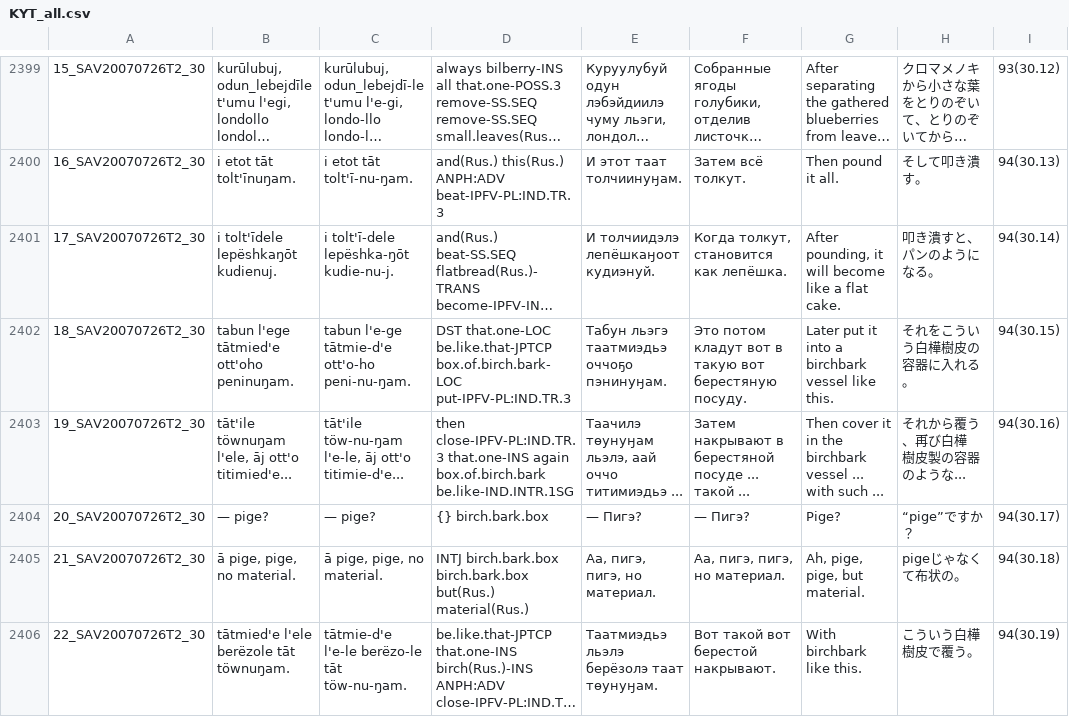
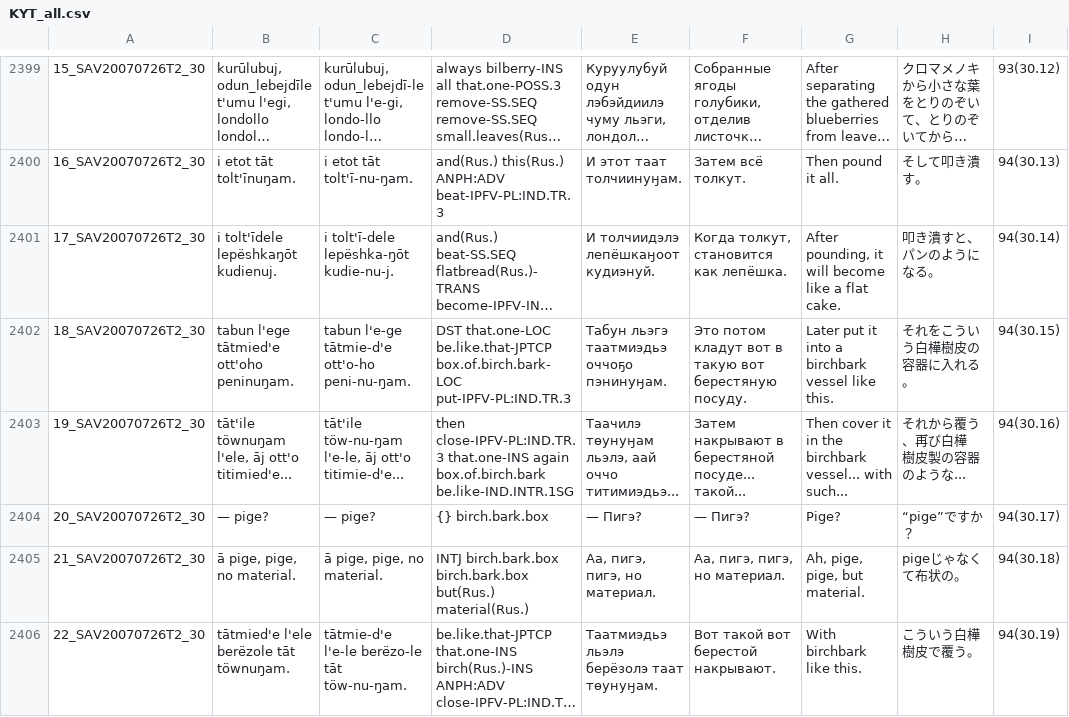
Before and after one commit to kytexts/kytexts.github.io, a CSV file: KYT_all.csv, drawn as a sheet; only a part is shown, gaps mark what is left out; long unchanged cells end in …; the diff covers the shown part only.

```diff
--- a/KYT_all.csv
+++ b/KYT_all.csv
@@ -2402,3 +2402,3 @@
 18_SAV20070726T2_30	tabun l'ege tātmied'e ott'oho peninuŋam.	tabun l'e-ge tātmie-d'e ott'o-ho peni-nu-ŋam.	DST that.one-LOC be.like.that-JPTCP box.of.birch.bark-LOC put-IPFV-PL:IND.TR.3	Табун льэгэ таатмиэдьэ оччоҕо пэнинуӈам.	Это потом кладут вот в такую вот берестяную посуду.	Later put it into a birchbark vessel like this.	それをこういう白樺樹皮の容器に入れる。	94(30.15)
-19_SAV20070726T2_30	tāt'ile töwnuŋam l'ele, āj ott'o titimied'e...	tāt'ile töw-nu-ŋam l'e-le, āj ott'o titimie-d'e...	then close-IPFV-PL:IND.TR.3 that.one-INS again box.of.birch.bark be.like-IND.INTR.1SG	Таачилэ төунуӈам льэлэ, аай оччо титимиэдьэ ...	Затем накрывают в берестяной посуде ... такой ...	Then cover it in the birchbark vessel ... with such ...	それから覆う、再゙び白樺樹皮製の容器のような...	94(30.16)
+19_SAV20070726T2_30	tāt'ile töwnuŋam l'ele, āj ott'o titimied'e...	tāt'ile töw-nu-ŋam l'e-le, āj ott'o titimie-d'e...	then close-IPFV-PL:IND.TR.3 that.one-INS again box.of.birch.bark be.like-IND.INTR.1SG	Таачилэ төунуӈам льэлэ, аай оччо титимиэдьэ...	Затем накрывают в берестяной посуде... такой...	Then cover it in the birchbark vessel... with such...	それから覆う、再゙び白樺樹皮製の容器のような...	94(30.16)
 20_SAV20070726T2_30	— pige?	— pige?	{} birch.bark.box	— Пигэ?	— Пигэ?	Pige?	“pige”ですか？	94(30.17)
```
Also changed, not shown: 131 edited cells elsewhere in this file.
